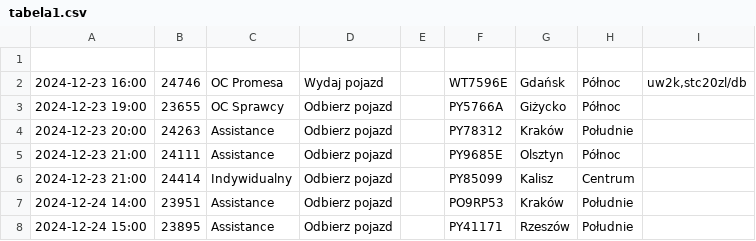
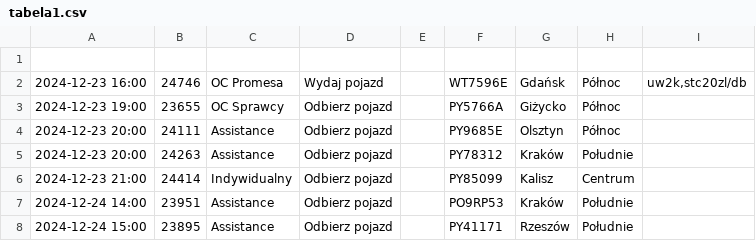
Before and after one commit to chojnacky/chojnacky.github.io, a CSV file: tabela1.csv, drawn as a sheet.

Commit message:
Dodanie lub aktualizacja pliku tabela1.csv

```diff
--- a/tabela1.csv
+++ b/tabela1.csv
@@ -3,4 +3,4 @@
 2024-12-23 19:00;23655;OC Sprawcy;Odbierz pojazd;;PY5766A;Giżycko;Północ;
+2024-12-23 20:00;24111;Assistance;Odbierz pojazd;;PY9685E;Olsztyn;Północ;
 2024-12-23 20:00;24263;Assistance;Odbierz pojazd;;PY78312;Kraków;Południe;
-2024-12-23 21:00;24111;Assistance;Odbierz pojazd;;PY9685E;Olsztyn;Północ;
 2024-12-23 21:00;24414;Indywidualny;Odbierz pojazd;;PY85099;Kalisz;Centrum;
```
